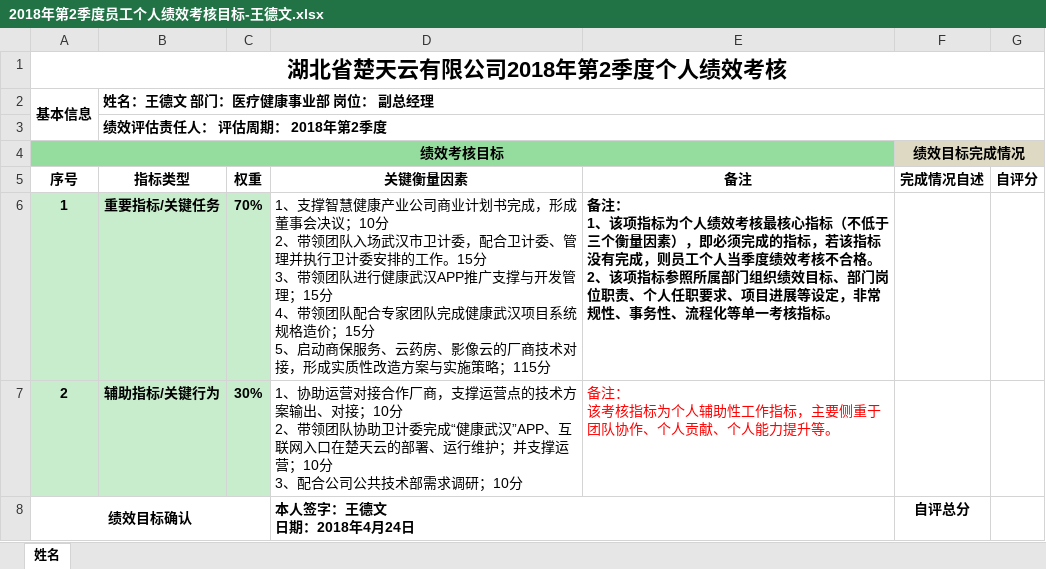
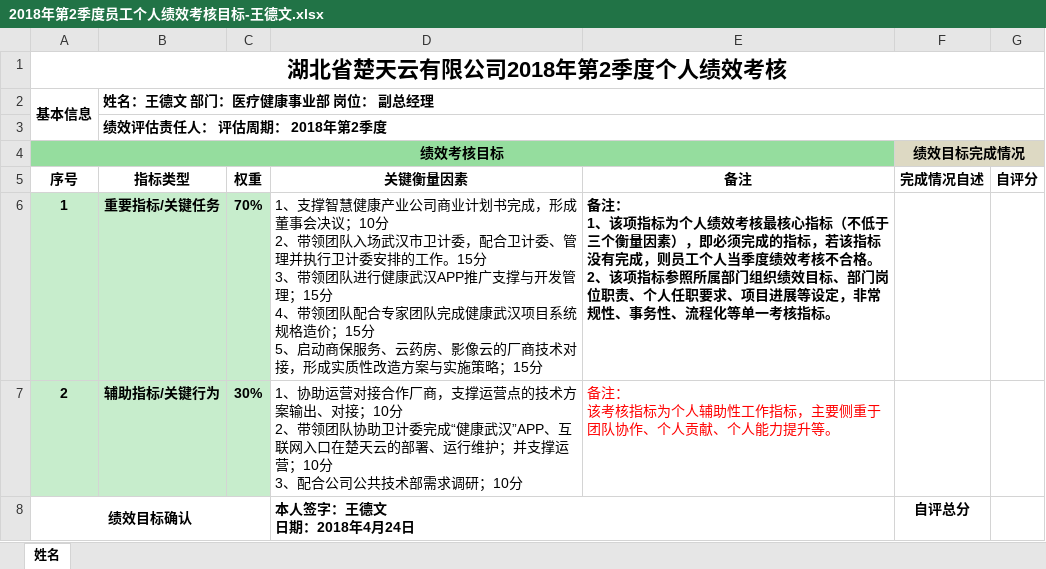
Before and after one commit to Devin1983/Medical_Comany, an Excel workbook: 医疗健康事业部KPI/2018年第二季度KPI/2018年第2季度员工个人绩效考核目标-王德文.xlsx, sheet 姓名, drawn as a sheet; values as stored, in another font and other column widths than the file's, no borders; the diff names each change by its address in the sheet, - before the commit and + after, or states it on an @@ line.

```diff
--- a/医疗健康事业部KPI/2018年第二季度KPI/2018年第2季度员工个人绩效考核目标-王德文.xlsx (sheet 姓名)
+++ b/医疗健康事业部KPI/2018年第二季度KPI/2018年第2季度员工个人绩效考核目标-王德文.xlsx (sheet 姓名)
-D6 (关键衡量因素): …施策略；115分
+D6 (关键衡量因素): …施策略；15分
```
Also changed, not shown: 16 other files.
